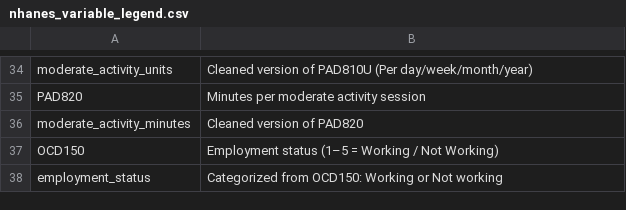
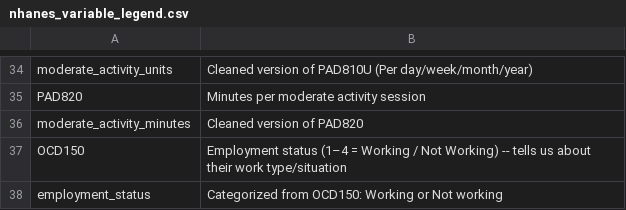
Before and after one commit to Kenned22/NHANES-Data-Science-Project-Mental-Physical-Health-Predictors-2021-2023-, a CSV file: nhanes_variable_legend.csv, drawn as a sheet; only a part is shown, gaps mark what is left out.

Commit message:
Update nhanes_variable_legend.csv with new entries

```diff
--- a/nhanes_variable_legend.csv
+++ b/nhanes_variable_legend.csv
@@ -36,3 +36,3 @@ PAD820,Minutes per moderate activity session
 moderate_activity_minutes,Cleaned version of PAD820
-OCD150,Employment status (1–5 = Working / Not Working)
+OCD150,Employment status (1–4 = Working / Not Working) -- tells us about their work type/situation
 employment_status,Categorized from OCD150: Working or Not working
```
